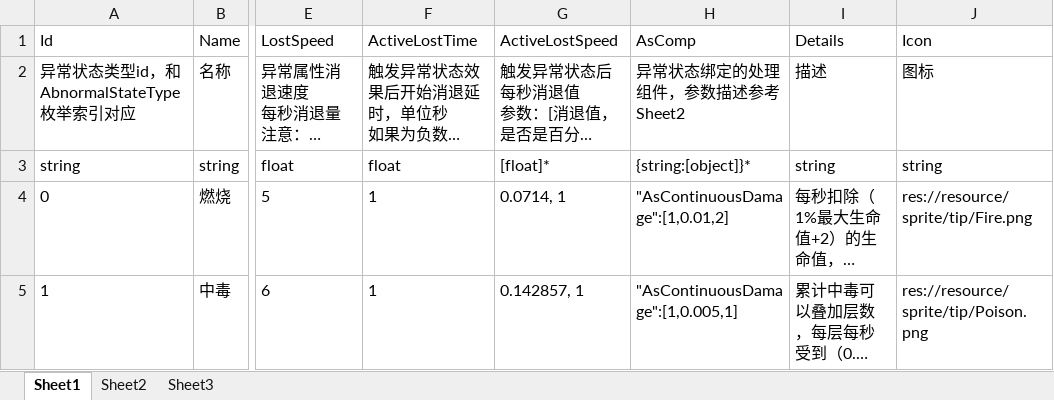
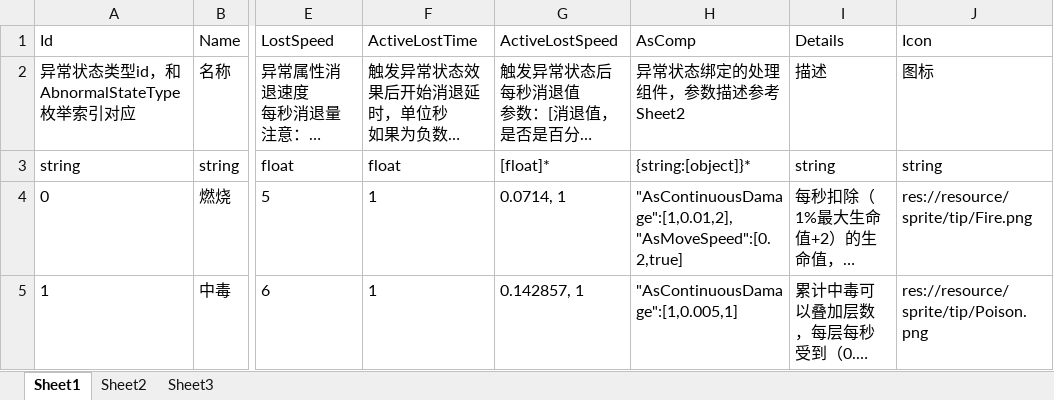
Before and after one commit to xlljc/GunfireDungeon, an Excel workbook: GunfireDungeon_Godot/excel/AbnormalStateConfig@异常状态.xlsx, sheet Sheet1, drawn as a sheet; only a part is shown, gaps mark what is left out; long unchanged cells end in …; values as stored, in another font and other column widths than the file's, no borders; ↵ is a line break in a cell; the diff names each change by its address in the sheet, - before the commit and + after, or states it on an @@ line.

```diff
--- a/GunfireDungeon_Godot/excel/AbnormalStateConfig@异常状态.xlsx (sheet Sheet1)
+++ b/GunfireDungeon_Godot/excel/AbnormalStateConfig@异常状态.xlsx (sheet Sheet1)
-H4 (AsComp): "AsContinuousDamage":[1,0.01,2]
+H4 (AsComp): "AsContinuousDamage":[1,0.01,2], ↵ "AsMoveSpeed":[0.2,true]
```
Also changed, not shown: sheet Sheet2, GunfireDungeon_Godot/excel/BuffPropBase@被动道具.xlsx, 5 other files.
